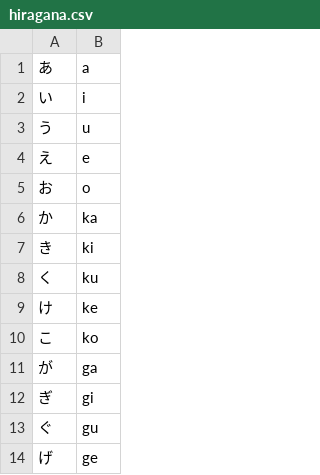
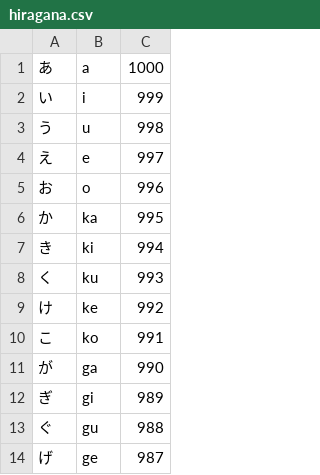
Before and after one commit to TanguyAndreani/cards, a CSV file: hiragana.csv, drawn as a sheet; only a part is shown; the diff names each change by its address in the sheet, - before the commit and + after, or states it on an @@ line.

```diff
--- a/hiragana.csv
+++ b/hiragana.csv
+column C, rows 1-14: 1000 | 999 | 998 | 997 | 996 | 995 | 994 | 993 | 992 | 991 | 990 | 989 | 988 | 987
```
Also changed, not shown: katakana.csv.
